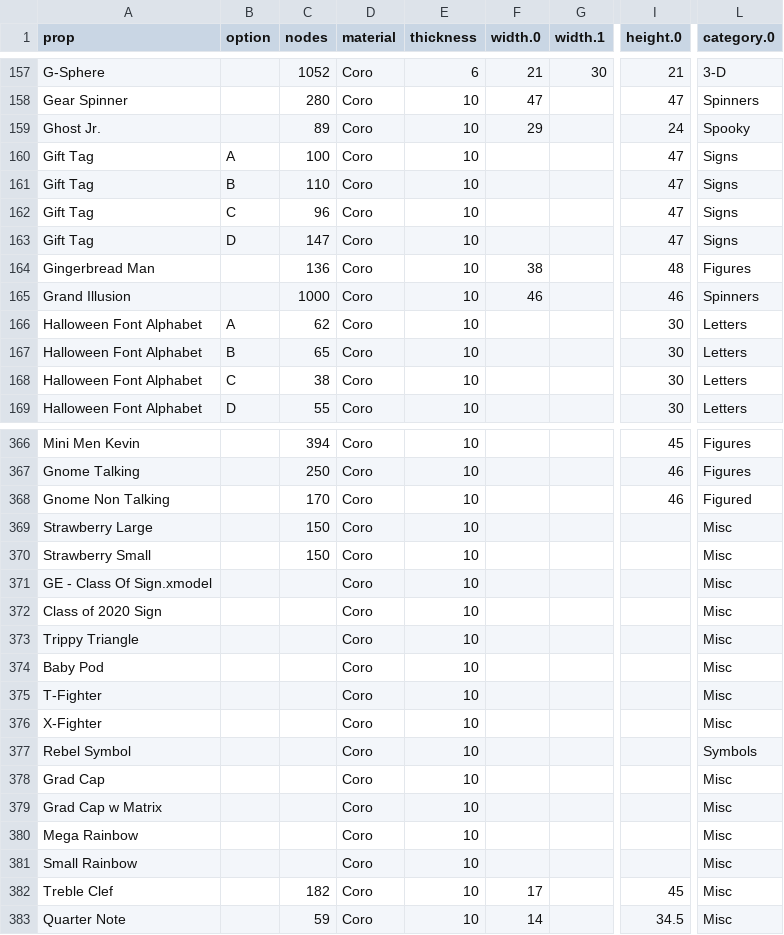
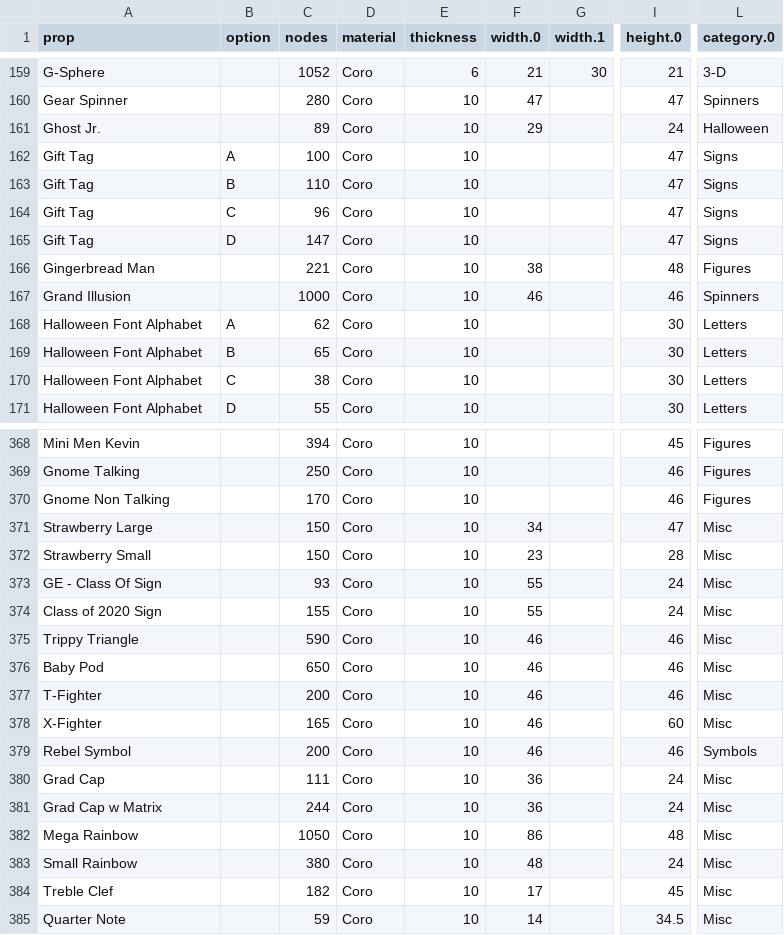
Before and after one commit to GEUSA/xmodels, a CSV file: ge-props.csv, drawn as a sheet; only a part is shown, gaps mark what is left out; addresses are those after the commit; the diff covers the shown part only; the diff names each change by its address in the sheet, - before the commit and + after, or states it on an @@ line.

Commit message:
more xmodels

```diff
--- a/ge-props.csv
+++ b/ge-props.csv
-L161 (category.0): Spooky
+L161 (category.0): Halloween
-C166 (nodes): 136
+C166 (nodes): 221
-L370 (category.0): Figured
+L370 (category.0): Figures
-F371 (width.0): (empty)
+F371 (width.0): 34
-I371 (height.0): (empty)
+I371 (height.0): 47
-F372 (width.0): (empty)
+F372 (width.0): 23
-I372 (height.0): (empty)
+I372 (height.0): 28
-A373 (prop): GE - Class Of Sign.xmodel
+A373 (prop): GE - Class Of Sign
-C373 (nodes): (empty)
+C373 (nodes): 93
-F373:F374 (width.0): (empty)
+F373:F374 (width.0): 55
-I373:I374 (height.0): (empty)
+I373:I374 (height.0): 24
-C374 (nodes): (empty)
+C374 (nodes): 155
-C375 (nodes): (empty)
+C375 (nodes): 590
-F375:F379 (width.0): (empty)
+F375:F379 (width.0): 46
-I375:I377 (height.0): (empty)
+I375:I377 (height.0): 46
-C376 (nodes): (empty)
+C376 (nodes): 650
-C377 (nodes): (empty)
+C377 (nodes): 200
-C378 (nodes): (empty)
+C378 (nodes): 165
-I378 (height.0): (empty)
+I378 (height.0): 60
-C379 (nodes): (empty)
+C379 (nodes): 200
-I379 (height.0): (empty)
+I379 (height.0): 46
-C380 (nodes): (empty)
+C380 (nodes): 111
-F380:F381 (width.0): (empty)
+F380:F381 (width.0): 36
-I380:I381 (height.0): (empty)
+I380:I381 (height.0): 24
-C381 (nodes): (empty)
+C381 (nodes): 244
-C382 (nodes): (empty)
+C382 (nodes): 1050
-F382 (width.0): (empty)
+F382 (width.0): 86
-I382 (height.0): (empty)
+I382 (height.0): 48
-C383 (nodes): (empty)
+C383 (nodes): 380
-F383 (width.0): (empty)
+F383 (width.0): 48
-I383 (height.0): (empty)
+I383 (height.0): 24
```
Also changed, not shown: 2 added rows and 18 edited cells elsewhere in this file, 1 other file.
